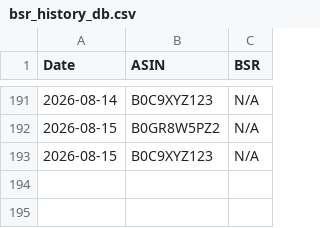
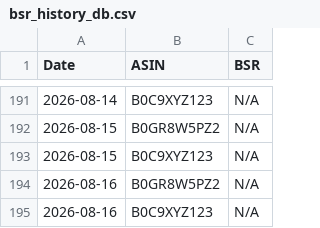
Before and after one commit to Detectiveyee/kdp-backend-data, a CSV file: bsr_history_db.csv, drawn as a sheet; only a part is shown, gaps mark what is left out; the diff names each change by its address in the sheet, - before the commit and + after, or states it on an @@ line.

```diff
--- a/bsr_history_db.csv
+++ b/bsr_history_db.csv
+row 194: 2026-08-16 | B0GR8W5PZ2 | N/A
+row 195: 2026-08-16 | B0C9XYZ123 | N/A
```
Also changed, not shown: competition_db.csv.
